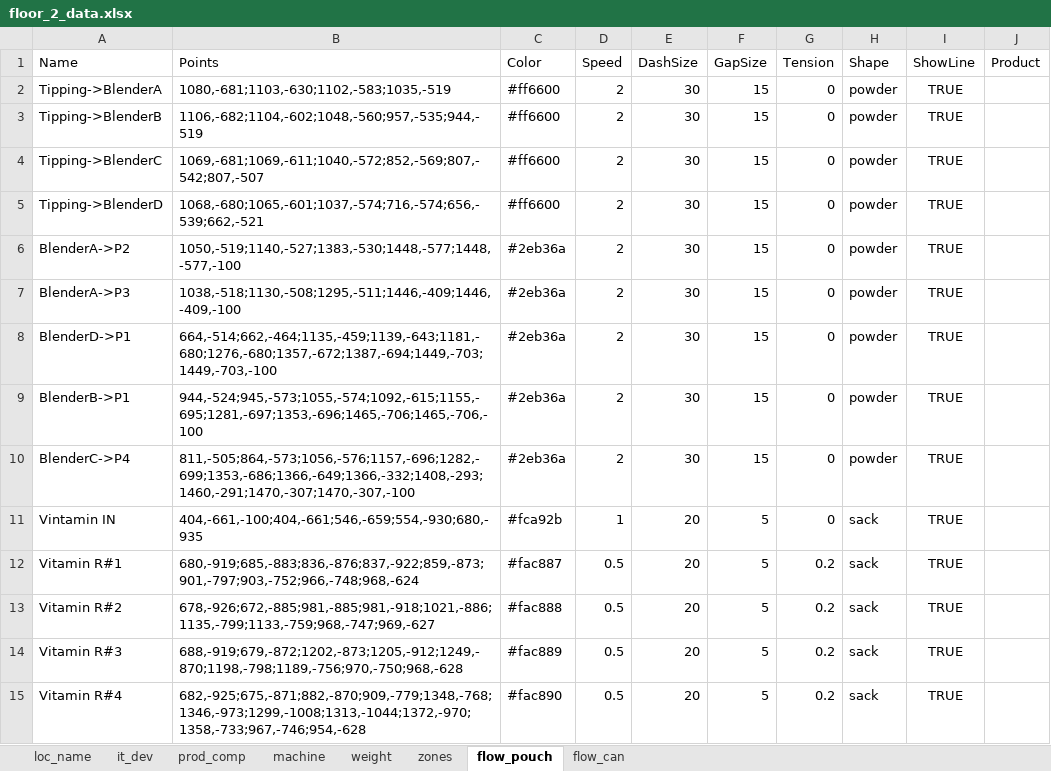
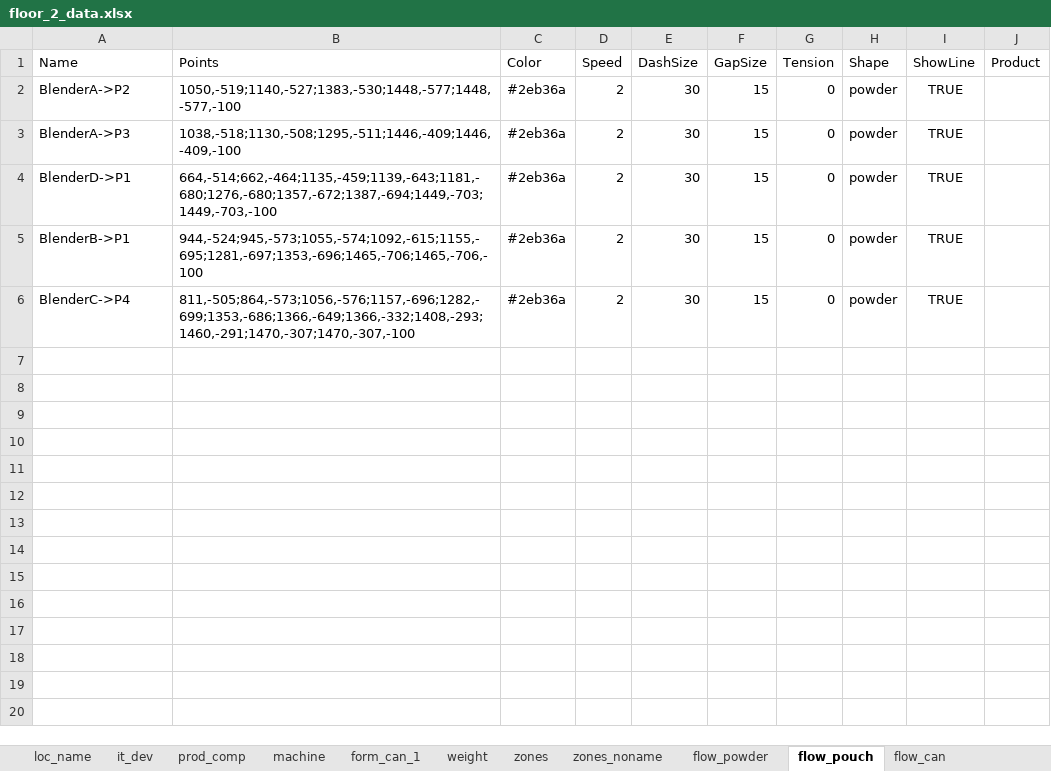
Before and after one commit to Wahaha-007/FactoryView, an Excel workbook: assets/floor_2_data.xlsx, sheet flow_pouch, drawn as a sheet; values as stored, in another font and other column widths than the file's, no borders; the diff names each change by its address in the sheet, - before the commit and + after, or states it on an @@ line.

```diff
--- a/assets/floor_2_data.xlsx (sheet flow_pouch)
+++ b/assets/floor_2_data.xlsx (sheet flow_pouch)
+sheet tab: form_can_1
+sheet tab: zones_noname
+sheet tab: flow_powder
-row 2: Tipping->BlenderA | 1080,-681;1103,-630;1102,-583;1035,-519 | #ff6600 | 2 | 30 | 15 | 0 | powder | TRUE
-row 3: Tipping->BlenderB | 1106,-682;1104,-602;1048,-560;957,-535;944,-519 | #ff6600 | 2 | 30 | 15 | 0 | powder | TRUE
-row 4: Tipping->BlenderC | 1069,-681;1069,-611;1040,-572;852,-569;807,-542;807,-507 | #ff6600 | 2 | 30 | 15 | 0 | powder | TRUE
-row 5: Tipping->BlenderD | 1068,-680;1065,-601;1037,-574;716,-574;656,-539;662,-521 | #ff6600 | 2 | 30 | 15 | 0 | powder | TRUE
-row 11: Vintamin IN | 404,-661,-100;404,-661;546,-659;554,-930;680,-935 | #fca92b | 1 | 20 | 5 | 0 | sack | TRUE
-row 12: Vitamin R#1 | 680,-919;685,-883;836,-876;837,-922;859,-873;901,-797;903,-752;966,-748;968,-624 | #fac887 | 0.5 | 20 | 5 | 0.2 | sack | TRUE
-row 13: Vitamin R#2 | 678,-926;672,-885;981,-885;981,-918;1021,-886;1135,-799;1133,-759;968,-747;969,-627 | #fac888 | 0.5 | 20 | 5 | 0.2 | sack | TRUE
-row 14: Vitamin R#3 | 688,-919;679,-872;1202,-873;1205,-912;1249,-870;1198,-798;1189,-756;970,-750;968,-628 | #fac889 | 0.5 | 20 | 5 | 0.2 | sack | TRUE
-row 15: Vitamin R#4 | 682,-925;675,-871;882,-870;909,-779;1348,-768;1346,-973;1299,-1008;1313,-1044;1372,-970;1358,-733;967,-746;954,-628 | #fac890 | 0.5 | 20 | 5 | 0.2 | sack | TRUE
```
Also changed, not shown: assets/floor_1_data.xlsx, assets/system_config.xlsx, 8 other files.
